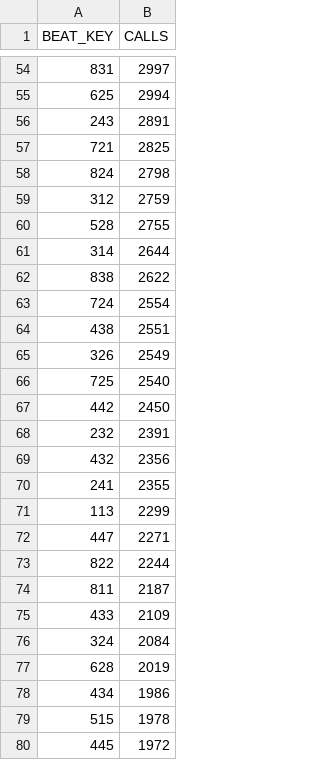
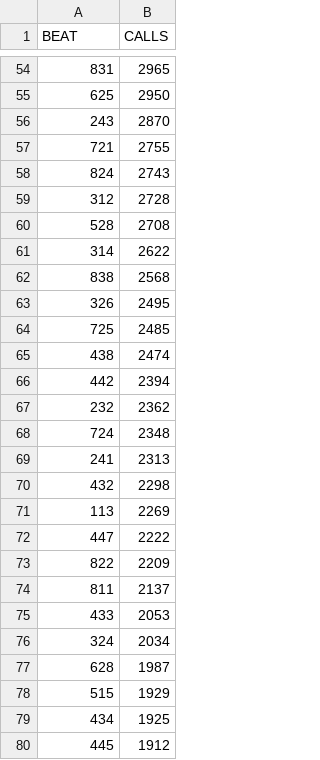
Before and after one commit to BJKin/Analytics-Driven-Resource-Deployment-for-San-Diego-Emergency-Services, a CSV file: data/01-processed/step3_hotspots_beats.csv, drawn as a sheet; only a part is shown, gaps mark what is left out; the diff covers the shown part only.

```diff
--- a/data/01-processed/step3_hotspots_beats.csv
+++ b/data/01-processed/step3_hotspots_beats.csv
@@ -1 +1 @@
-BEAT_KEY,CALLS
+BEAT,CALLS
@@ -54,27 +54,27 @@ BEAT_KEY,CALLS
-831,2997
-625,2994
-243,2891
-721,2825
-824,2798
-312,2759
-528,2755
-314,2644
-838,2622
-724,2554
-438,2551
-326,2549
-725,2540
-442,2450
-232,2391
-432,2356
-241,2355
-113,2299
-447,2271
-822,2244
-811,2187
-433,2109
-324,2084
-628,2019
-434,1986
-515,1978
-445,1972
+831,2965
+625,2950
+243,2870
+721,2755
+824,2743
+312,2728
+528,2708
+314,2622
+838,2568
+326,2495
+725,2485
+438,2474
+442,2394
+232,2362
+724,2348
+241,2313
+432,2298
+113,2269
+447,2222
+822,2209
+811,2137
+433,2053
+324,2034
+628,1987
+515,1929
+434,1925
+445,1912
```
Also changed, not shown: 13 added rows, 13 removed rows, 1 moved row and 84 edited cells elsewhere in this file, data/01-processed/step3_hotspots_beat_season.csv, data/01-processed/step4_resource_deployment.csv, 32 other files.
